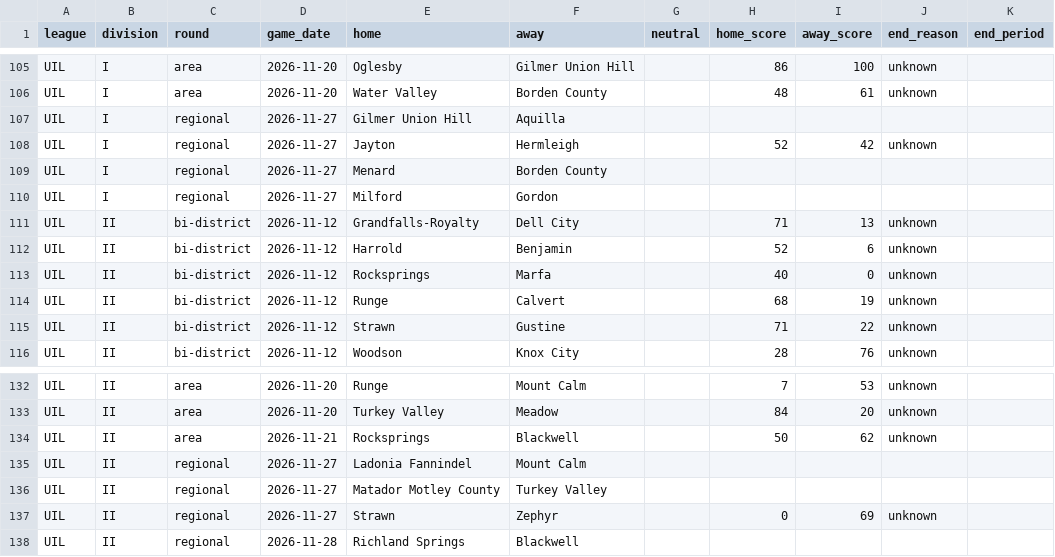
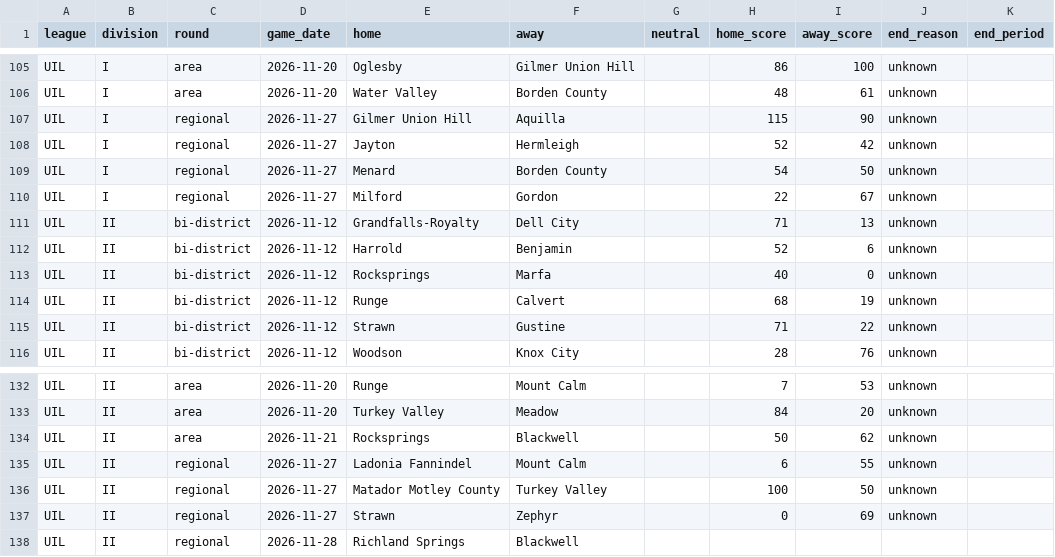
Before and after one commit to txsixman/txsixmanfootball, a CSV file: data/seed/maxpreps-2026/playoffs.csv, drawn as a sheet; only a part is shown, gaps mark what is left out.

```diff
--- a/data/seed/maxpreps-2026/playoffs.csv
+++ b/data/seed/maxpreps-2026/playoffs.csv
@@ -106,6 +106,6 @@ UIL,I,area,2026-11-20,Oglesby,Gilmer Union Hill,,86,100,unknown,
 UIL,I,area,2026-11-20,Water Valley,Borden County,,48,61,unknown,
-UIL,I,regional,2026-11-27,Gilmer Union Hill,Aquilla,,,,,
+UIL,I,regional,2026-11-27,Gilmer Union Hill,Aquilla,,115,90,unknown,
 UIL,I,regional,2026-11-27,Jayton,Hermleigh,,52,42,unknown,
-UIL,I,regional,2026-11-27,Menard,Borden County,,,,,
-UIL,I,regional,2026-11-27,Milford,Gordon,,,,,
+UIL,I,regional,2026-11-27,Menard,Borden County,,54,50,unknown,
+UIL,I,regional,2026-11-27,Milford,Gordon,,22,67,unknown,
 UIL,II,bi-district,2026-11-12,Grandfalls-Royalty,Dell City,,71,13,unknown,
@@ -134,4 +134,4 @@ UIL,II,area,2026-11-20,Turkey Valley,Meadow,,84,20,unknown,
 UIL,II,area,2026-11-21,Rocksprings,Blackwell,,50,62,unknown,
-UIL,II,regional,2026-11-27,Ladonia Fannindel,Mount Calm,,,,,
-UIL,II,regional,2026-11-27,Matador Motley County,Turkey Valley,,,,,
+UIL,II,regional,2026-11-27,Ladonia Fannindel,Mount Calm,,6,55,unknown,
+UIL,II,regional,2026-11-27,Matador Motley County,Turkey Valley,,100,50,unknown,
 UIL,II,regional,2026-11-27,Strawn,Zephyr,,0,69,unknown,
```
Also changed, not shown: data/seed/maxpreps-2026/games.csv, 1 other file.
